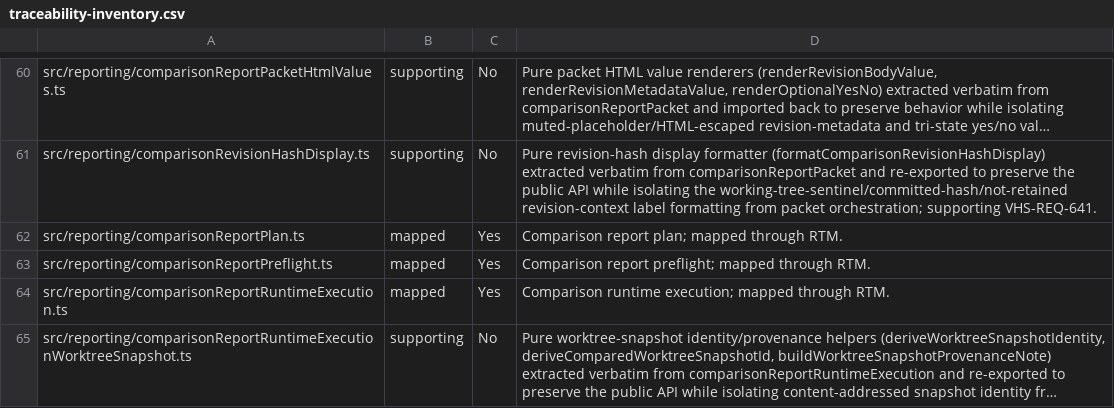
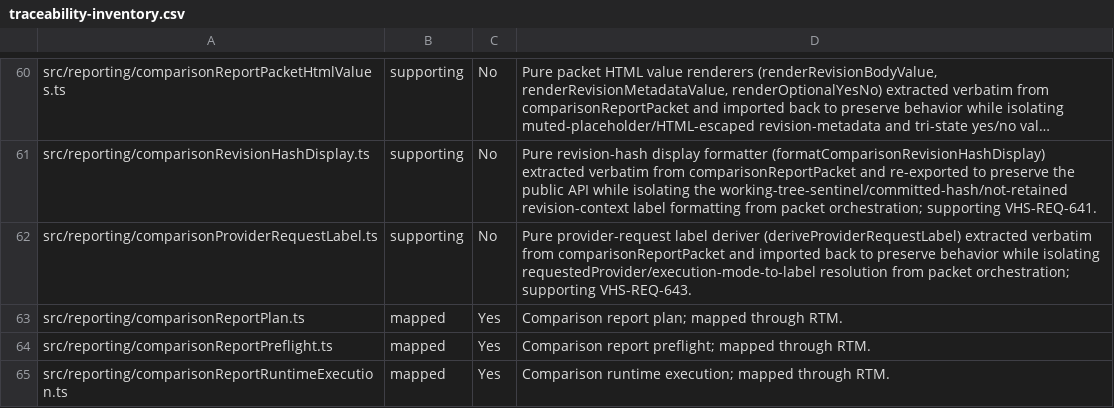
Before and after one commit to LabVIEW-Community-CI-CD/vi-history-suite, a CSV file: docs/requirements/traceability-inventory.csv, drawn as a sheet; only a part is shown, gaps mark what is left out; the shorter side is filled out with more unchanged rows; long unchanged cells end in …; the diff names each change by its address in the sheet, - before the commit and + after, or states it on an @@ line.

Commit message:
refactor(reporting): extract provider-request label deriver from comparisonReportPacket
Move deriveProviderRequestLabel verbatim into comparisonProviderRequestLabel.ts,
imported back to preserve behavior. Supporting VHS-REQ-643.

Closes #1849

```diff
--- a/docs/requirements/traceability-inventory.csv
+++ b/docs/requirements/traceability-inventory.csv
+row 62: src/reporting/comparisonProviderRequestLabel.ts | supporting | No | Pure provider-request label deriver (deriveProviderRequestLabel) extracted verbatim from comparisonReportPacket and imported back to preserve behavior while isolating requestedProvider/execution-mode-to-label resolution from packet orchestration; supporting VHS-REQ-643.
```
Also changed, not shown: 2 other files.
